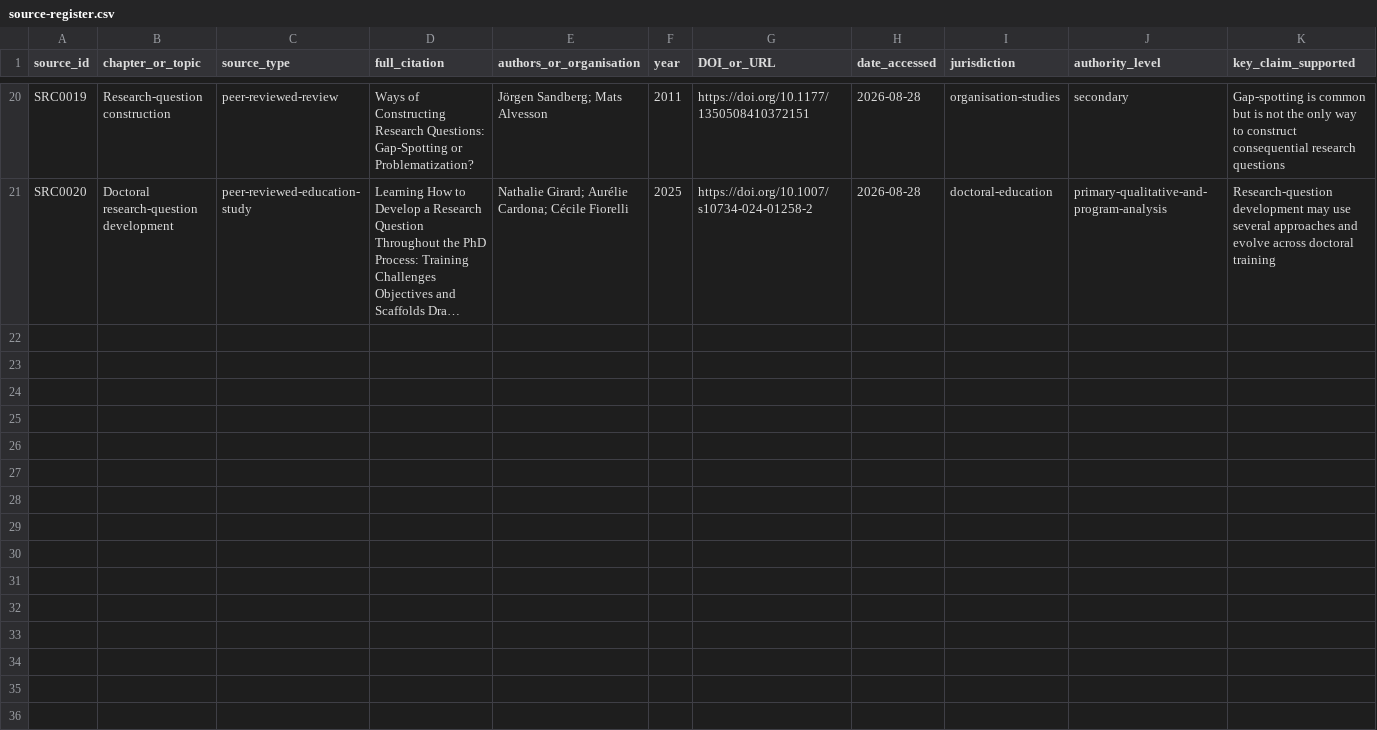
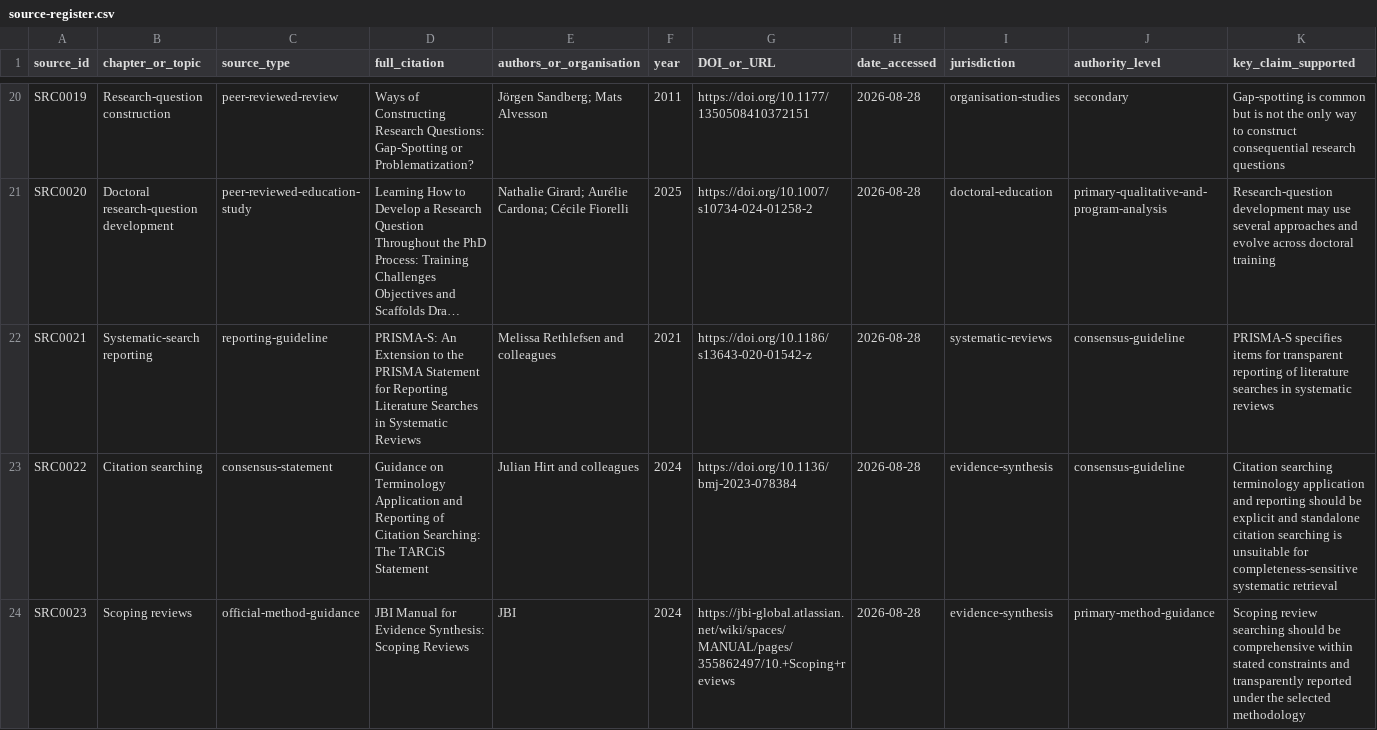
Before and after one commit to hareshsuppiah/handbook-for-the-recently-enrolled, a CSV file: research/source-register.csv, drawn as a sheet; only a part is shown, gaps mark what is left out; long unchanged cells end in …; rows hold the shown columns only; the diff names each change by its address in the sheet, - before the commit and + after, or states it on an @@ line.

Commit message:
Build literature search ladder

```diff
--- a/research/source-register.csv
+++ b/research/source-register.csv
+row 22: SRC0021 | Systematic-search reporting | reporting-guideline | PRISMA-S: An Extension to the PRISMA Statement for Reporting Literature Searches in Systematic Reviews | Melissa Rethlefsen and colleagues | 2021 | https://doi.org/10.1186/s13643-020-01542-z | 2026-08-28 | systematic-reviews | consensus-guideline | PRISMA-S specifies items for transparent reporting of literature searches in systematic reviews
+row 23: SRC0022 | Citation searching | consensus-statement | Guidance on Terminology Application and Reporting of Citation Searching: The TARCiS Statement | Julian Hirt and colleagues | 2024 | https://doi.org/10.1136/bmj-2023-078384 | 2026-08-28 | evidence-synthesis | consensus-guideline | Citation searching terminology application and reporting should be explicit and standalone citation searching is unsuitable for completeness-sensitive systematic retrieval
+row 24: SRC0023 | Scoping reviews | official-method-guidance | JBI Manual for Evidence Synthesis: Scoping Reviews | JBI | 2024 | https://jbi-global.atlassian.net/wiki/spaces/MANUAL/pages/355862497/10.+Scoping+reviews | 2026-08-28 | evidence-synthesis | primary-method-guidance | Scoping review searching should be comprehensive within stated constraints and transparently reported under the selected methodology
```
Also changed, not shown: planning/requirements-checklist.csv, 3 other files.
